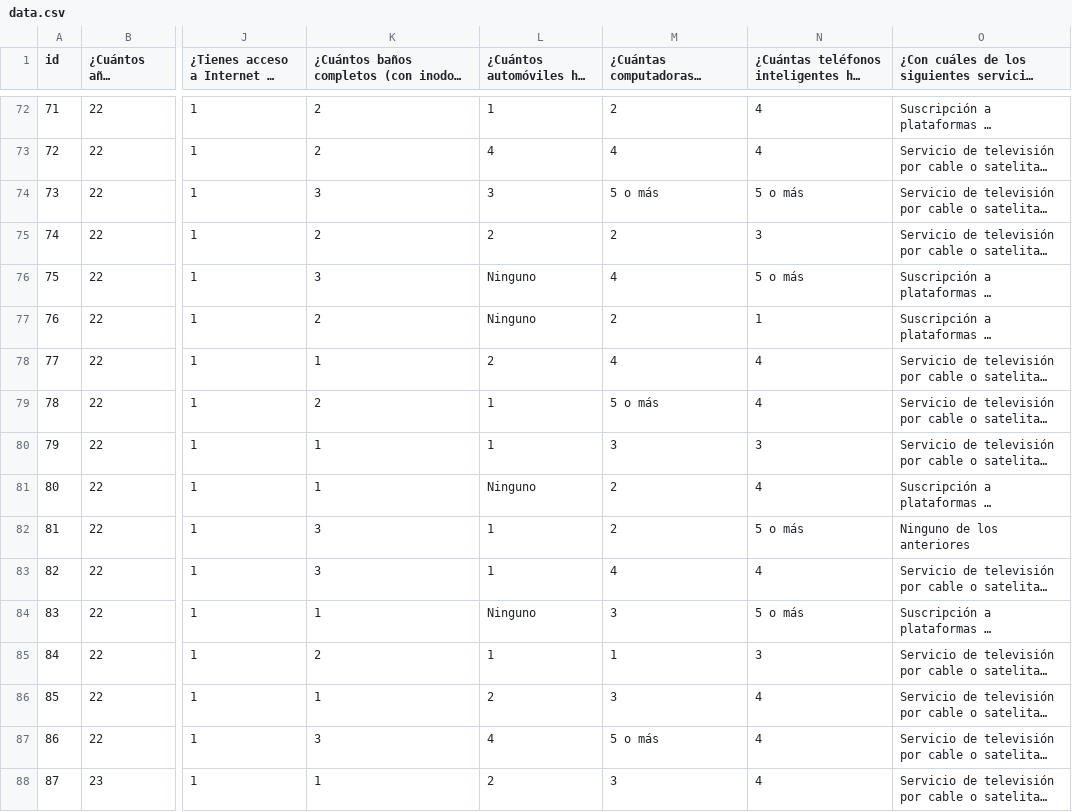
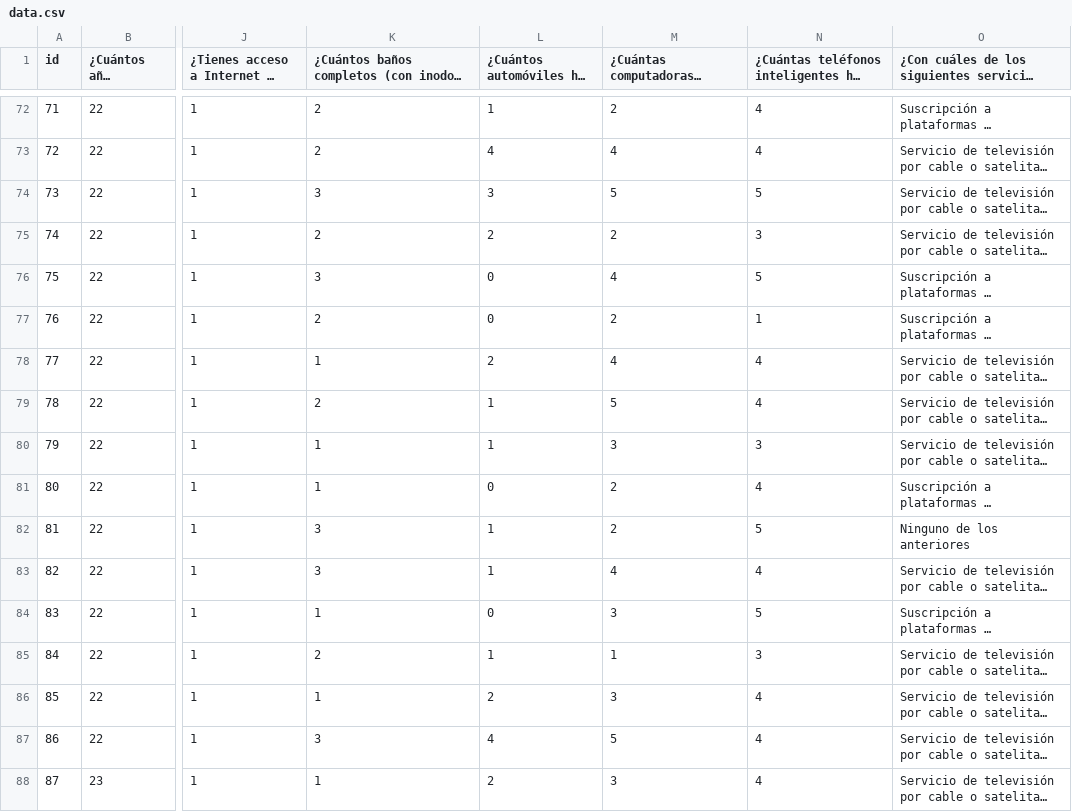
Before and after one commit to ChristianLaraa/DataAnalystWMM, a CSV file: DataCleaning/data.csv, drawn as a sheet; only a part is shown, gaps mark what is left out; long unchanged cells end in …; the diff covers the shown part only; the diff names each change by its address in the sheet, - before the commit and + after, or states it on an @@ line.

```diff
--- a/DataCleaning/data.csv
+++ b/DataCleaning/data.csv
-M74: 5 o más
+M74: 5
-N74: 5 o más
+N74: 5
-L76:L77: Ninguno
+L76:L77: 0
-N76: 5 o más
+N76: 5
-M79: 5 o más
+M79: 5
-L81: Ninguno
+L81: 0
-N82: 5 o más
+N82: 5
-L84: Ninguno
+L84: 0
-N84: 5 o más
+N84: 5
-M87: 5 o más
+M87: 5
```
Also changed, not shown: 75 edited cells elsewhere in this file, 4 other files.
